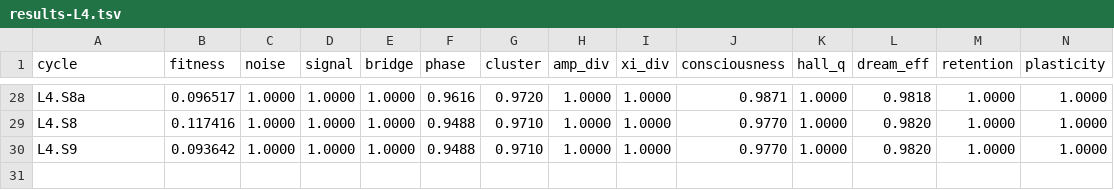
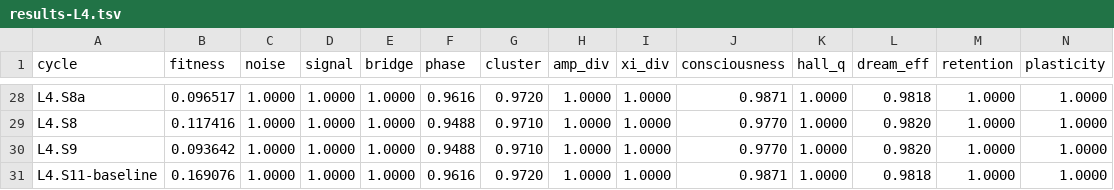
Before and after one commit to NickFlach/kannaka-memory, a TSV file: experiments/results-L4.tsv, drawn as a sheet; only a part is shown, gaps mark what is left out; rows hold the shown columns only; the diff names each change by its address in the sheet, - before the commit and + after, or states it on an @@ line.

```diff
--- a/experiments/results-L4.tsv
+++ b/experiments/results-L4.tsv
+row 31: L4.S11-baseline | 0.169076 | 1.0000 | 1.0000 | 1.0000 | 0.9616 | 0.9720 | 1.0000 | 1.0000 | 0.9871 | 1.0000 | 0.9818 | 1.0000 | 1.0000
```
Also changed, not shown: 1 other file.
